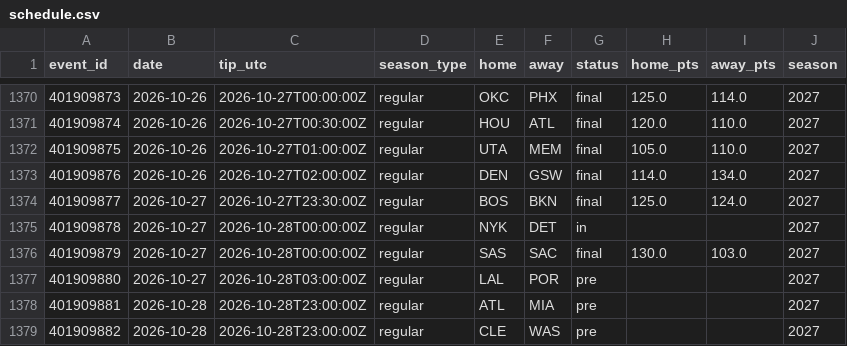
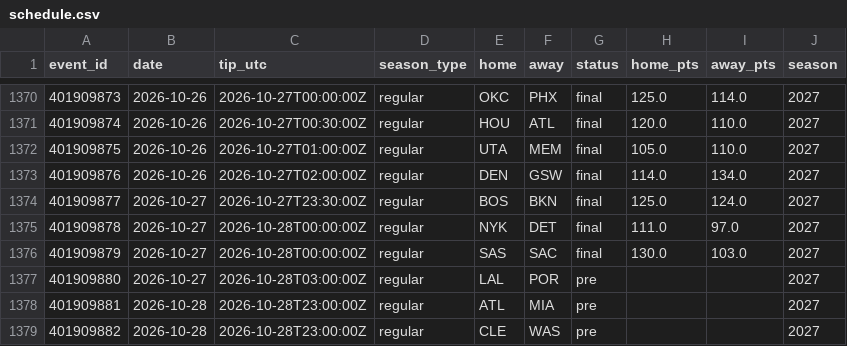
Before and after one commit to harisbyhaqi/hoopcast, a CSV file: data/schedule.csv, drawn as a sheet; only a part is shown, gaps mark what is left out.

```diff
--- a/data/schedule.csv
+++ b/data/schedule.csv
@@ -1374,3 +1374,3 @@ event_id,date,tip_utc,season_type,home,away,status,home_pts,away_pts,season
 401909877,2026-10-27,2026-10-27T23:30:00Z,regular,BOS,BKN,final,125.0,124.0,2027
-401909878,2026-10-27,2026-10-28T00:00:00Z,regular,NYK,DET,in,,,2027
+401909878,2026-10-27,2026-10-28T00:00:00Z,regular,NYK,DET,final,111.0,97.0,2027
 401909879,2026-10-27,2026-10-28T00:00:00Z,regular,SAS,SAC,final,130.0,103.0,2027
```
Also changed, not shown: data/raw/games_raw.csv, 8 other files.
